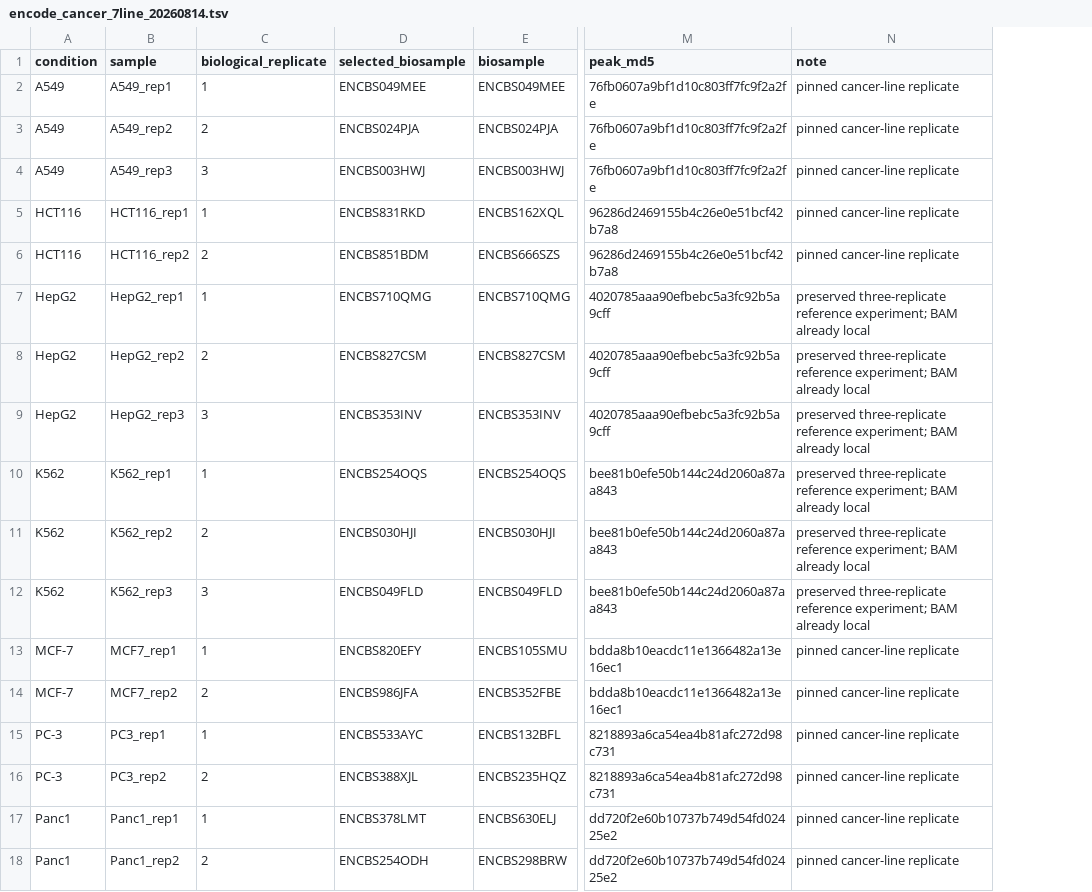
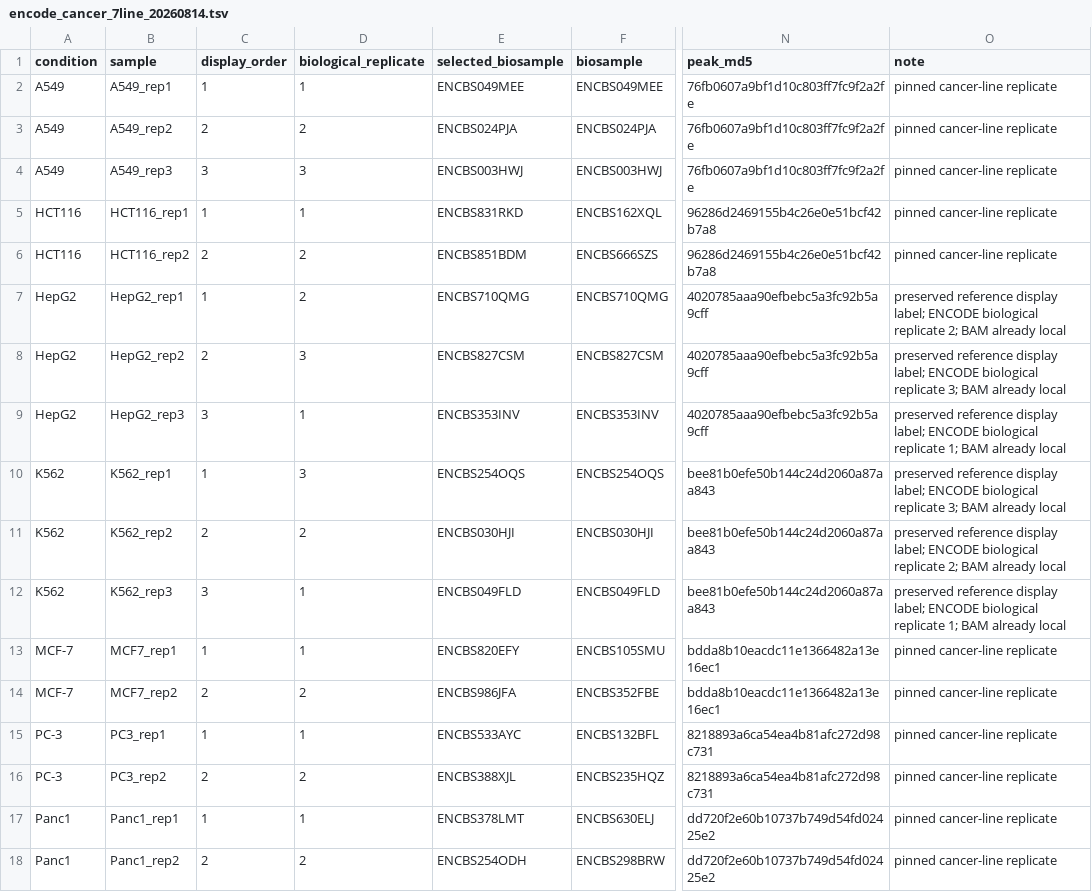
Before and after one commit to oncologylab/fp-tools, a TSV file: benchmarks/manifests/encode_cancer_7line_20260814.tsv, drawn as a sheet; only a part is shown, gaps mark what is left out; addresses are those after the commit; the diff names each change by its address in the sheet, - before the commit and + after, or states it on an @@ line.

Commit message:
Record official ENCODE replicate provenance

```diff
--- a/benchmarks/manifests/encode_cancer_7line_20260814.tsv
+++ b/benchmarks/manifests/encode_cancer_7line_20260814.tsv
+column C (display_order), rows 2-18: 1 | 2 | 3 | 1 | 2 | 1 | 2 | 3 | 1 | 2 | 3 | 1 | 2 | 1 | 2 | 1 | 2
-D7 (biological_replicate): 1
+D7 (biological_replicate): 2
-O7 (note): preserved three-replicate reference experiment; BAM already…
+O7 (note): preserved reference display label; ENCODE biological replicate 2; BAM already…
-D8 (biological_replicate): 2
+D8 (biological_replicate): 3
-O8 (note): preserved three-replicate reference experiment; BAM already…
+O8 (note): preserved reference display label; ENCODE biological replicate 3; BAM already…
-D9 (biological_replicate): 3
+D9 (biological_replicate): 1
-O9 (note): preserved three-replicate reference experiment; BAM already…
+O9 (note): preserved reference display label; ENCODE biological replicate 1; BAM already…
-D10 (biological_replicate): 1
+D10 (biological_replicate): 3
-O10 (note): preserved three-replicate reference experiment; BAM already…
+O10 (note): preserved reference display label; ENCODE biological replicate 3; BAM already…
-O11 (note): preserved three-replicate reference experiment; BAM already…
+O11 (note): preserved reference display label; ENCODE biological replicate 2; BAM already…
-D12 (biological_replicate): 3
+D12 (biological_replicate): 1
-O12 (note): preserved three-replicate reference experiment; BAM already…
+O12 (note): preserved reference display label; ENCODE biological replicate 1; BAM already…
```
Also changed, not shown: 5 other files.
